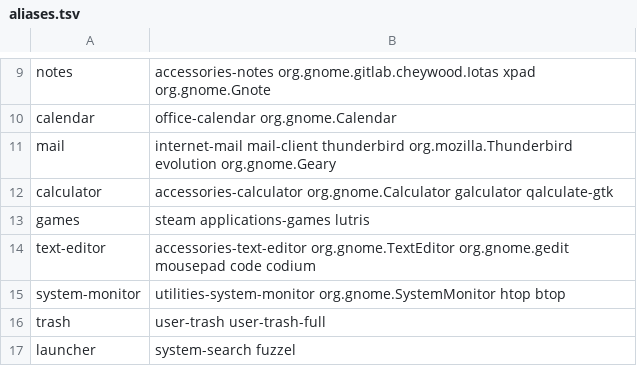
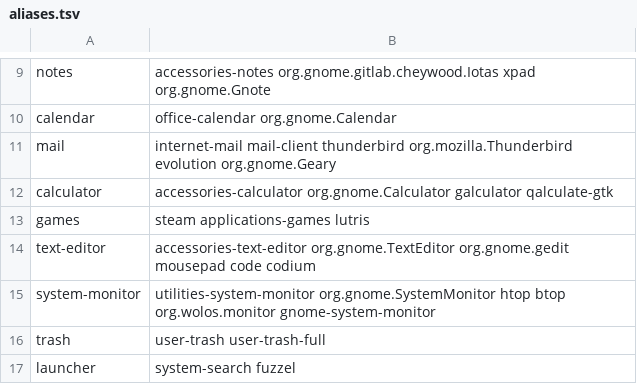
Before and after one commit to wonderlandos/wolos-brand, a TSV file: icons/aliases.tsv, drawn as a sheet; only a part is shown, gaps mark what is left out.

Commit message:
icons: system monitor aliases (org.wolos.monitor, gnome-system-monitor)

```diff
--- a/icons/aliases.tsv
+++ b/icons/aliases.tsv
@@ -14,3 +14,3 @@ games	steam applications-games lutris
 text-editor	accessories-text-editor org.gnome.TextEditor org.gnome.gedit mousepad code codium
-system-monitor	utilities-system-monitor org.gnome.SystemMonitor htop btop
+system-monitor	utilities-system-monitor org.gnome.SystemMonitor htop btop org.wolos.monitor gnome-system-monitor
 trash	user-trash user-trash-full
```
Also changed, not shown: 2 other files.
